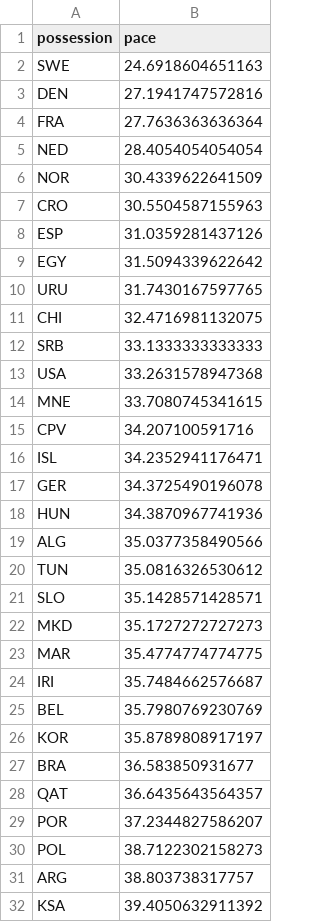
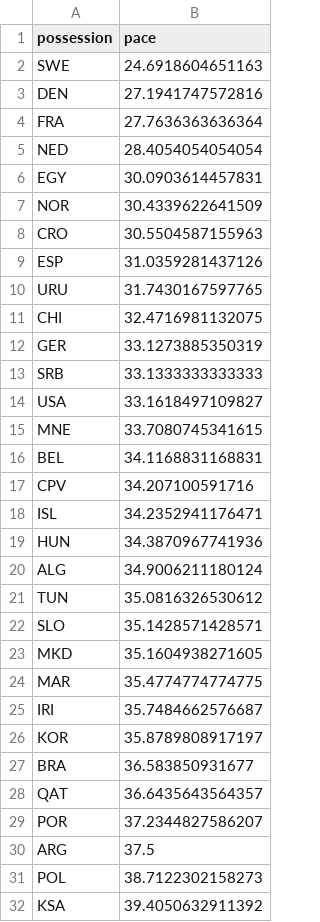
Before and after one commit to telaroz/pol_swe_2023_data, a CSV file: pace_by_team.csv, drawn as a sheet; only a part is shown; the diff covers the shown part only.

```diff
--- a/pace_by_team.csv
+++ b/pace_by_team.csv
@@ -5,2 +5,3 @@ FRA,27.7636363636364
 NED,28.4054054054054
+EGY,30.0903614457831
 NOR,30.4339622641509
@@ -8,19 +9,18 @@ CRO,30.5504587155963
 ESP,31.0359281437126
-EGY,31.5094339622642
 URU,31.7430167597765
 CHI,32.4716981132075
+GER,33.1273885350319
 SRB,33.1333333333333
-USA,33.2631578947368
+USA,33.1618497109827
 MNE,33.7080745341615
+BEL,34.1168831168831
 CPV,34.207100591716
 ISL,34.2352941176471
-GER,34.3725490196078
 HUN,34.3870967741936
-ALG,35.0377358490566
+ALG,34.9006211180124
 TUN,35.0816326530612
 SLO,35.1428571428571
-MKD,35.1727272727273
+MKD,35.1604938271605
 MAR,35.4774774774775
 IRI,35.7484662576687
-BEL,35.7980769230769
 KOR,35.8789808917197
@@ -29,4 +29,4 @@ QAT,36.6435643564357
 POR,37.2344827586207
+ARG,37.5
 POL,38.7122302158273
-ARG,38.803738317757
 KSA,39.4050632911392
```
Also changed, not shown: 1 edited cell elsewhere in this file, pace_by_game.csv, pace_by_team_by_game.csv, 2 other files.
